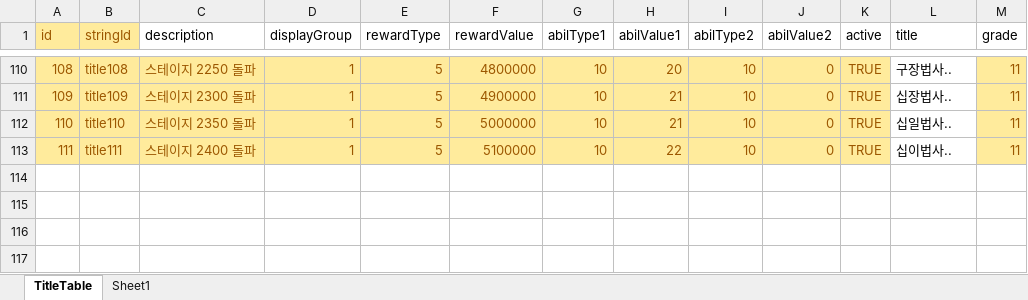
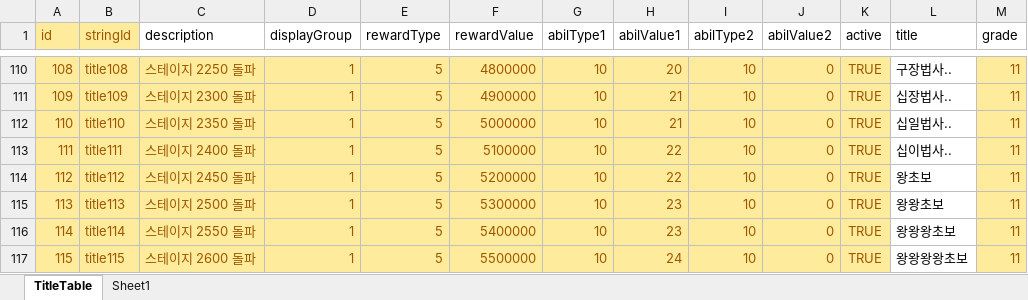
Before and after one commit to luckyzwei/Yosaki, an Excel workbook: Assets/06.Table/TitleTable.xlsx, sheet TitleTable, drawn as a sheet; only a part is shown, gaps mark what is left out; values as stored, in another font and other column widths than the file's, no borders; the diff names each change by its address in the sheet, - before the commit and + after, or states it on an @@ line.

```diff
--- a/Assets/06.Table/TitleTable.xlsx (sheet TitleTable)
+++ b/Assets/06.Table/TitleTable.xlsx (sheet TitleTable)
+row 114: 112 | title112 | 스테이지 2450 돌파 | 1 | 5 | 5200000 | 10 | 22 | 10 | 0 | TRUE | 왕초보 | 11
+row 115: 113 | title113 | 스테이지 2500 돌파 | 1 | 5 | 5300000 | 10 | 23 | 10 | 0 | TRUE | 왕왕초보 | 11
+row 116: 114 | title114 | 스테이지 2550 돌파 | 1 | 5 | 5400000 | 10 | 23 | 10 | 0 | TRUE | 왕왕왕초보 | 11
+row 117: 115 | title115 | 스테이지 2600 돌파 | 1 | 5 | 5500000 | 10 | 24 | 10 | 0 | TRUE | 왕왕왕왕초보 | 11
```
Also changed, not shown: Assets/06.Table/EnemyTable.xlsx, Assets/06.Table/PassiveSkill.xlsx, 22 other files.
